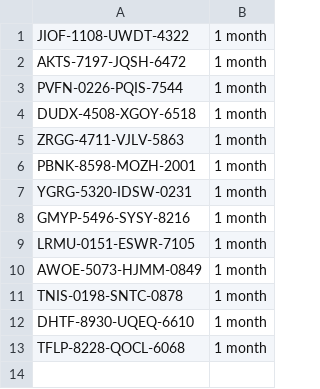
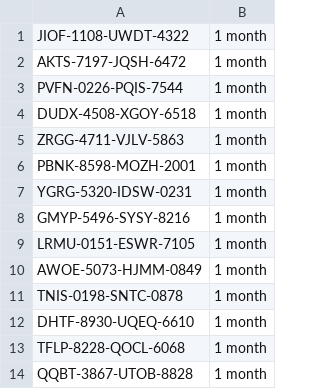
Before and after one commit to Nayush29/Gym-manager, a CSV file: License_keys.csv, drawn as a sheet.

Commit message:
Add new license key

```diff
--- a/License_keys.csv
+++ b/License_keys.csv
@@ -13 +13,2 @@ DHTF-8930-UQEQ-6610,1 month
 TFLP-8228-QOCL-6068,1 month
+QQBT-3867-UTOB-8828,1 month
```
